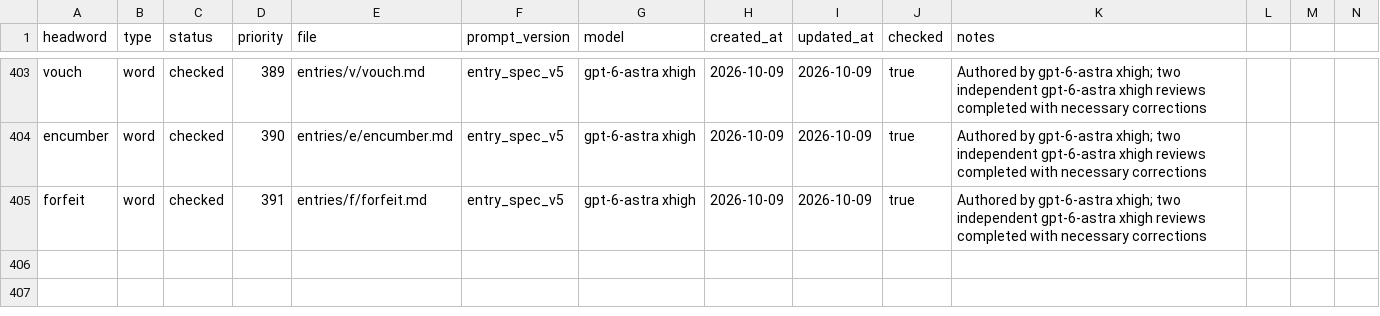
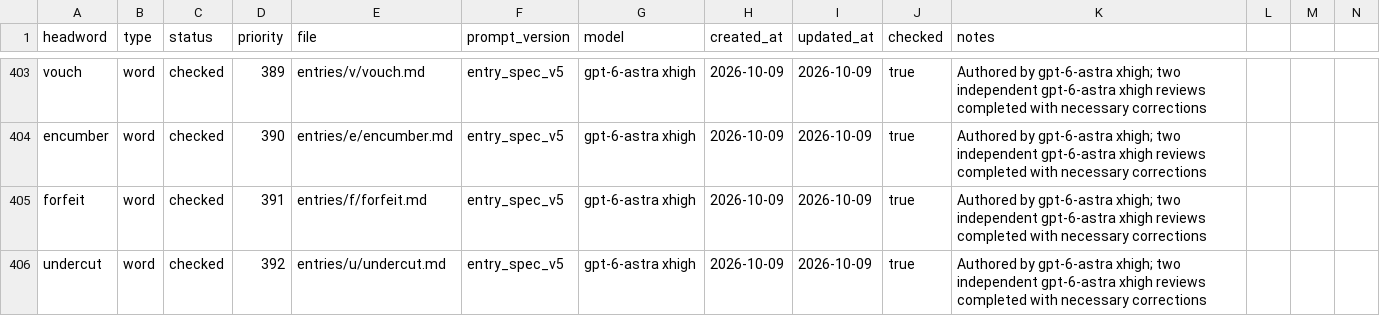
Before and after one commit to Kyapya/english-dictionary, a CSV file: queue/words.csv, drawn as a sheet; only a part is shown, gaps mark what is left out; rows hold the shown columns only; the diff names each change by its address in the sheet, - before the commit and + after, or states it on an @@ line.

Commit message:
Add undercut after two independent reviews (#642)

```diff
--- a/queue/words.csv
+++ b/queue/words.csv
+row 406: undercut | word | checked | 392 | entries/u/undercut.md | entry_spec_v5 | gpt-6-astra xhigh | 2026-10-09 | 2026-10-09 | true | Authored by gpt-6-astra xhigh; two independent gpt-6-astra xhigh reviews completed with necessary corrections
```
Also changed, not shown: 1 other file.
